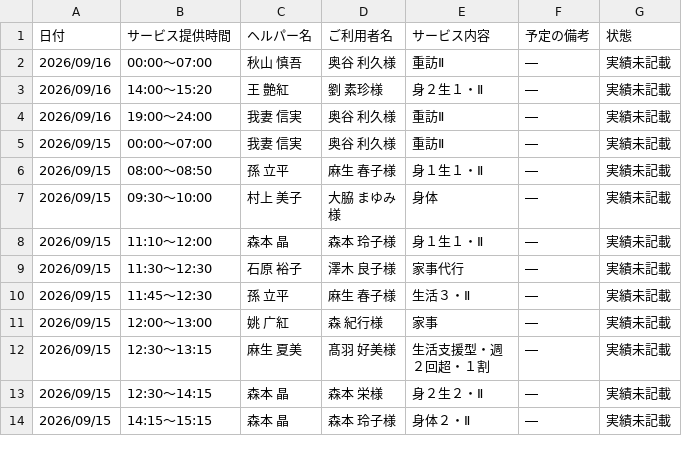
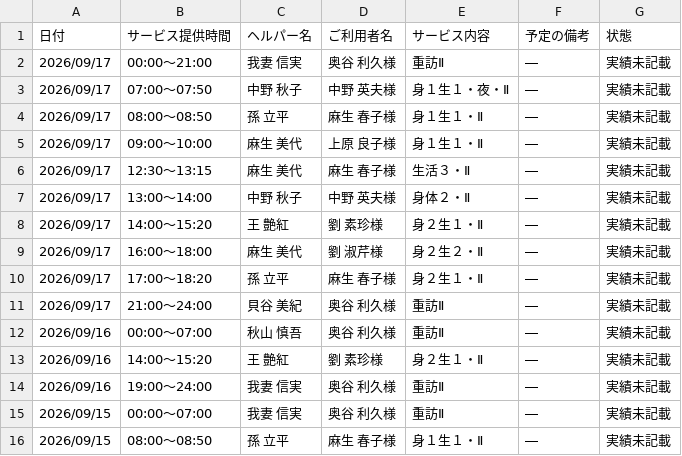
Before and after one commit to yyamamoto-stack/kaigo, a CSV file: data/実績未記載リスト.csv, drawn as a sheet; only a part is shown; the shorter side is filled out with more unchanged rows; the diff names each change by its address in the sheet, - before the commit and + after, or states it on an @@ line.

```diff
--- a/data/実績未記載リスト.csv
+++ b/data/実績未記載リスト.csv
+row 2: 2026/09/17 | 00:00～21:00 | 我妻 信実 | 奥谷 利久様 | 重訪Ⅱ | ― | 実績未記載
+row 3: 2026/09/17 | 07:00～07:50 | 中野 秋子 | 中野 英夫様 | 身１生１・夜・Ⅱ | ― | 実績未記載
+row 4: 2026/09/17 | 08:00～08:50 | 孫 立平 | 麻生 春子様 | 身１生１・Ⅱ | ― | 実績未記載
+row 5: 2026/09/17 | 09:00～10:00 | 麻生 美代 | 上原 良子様 | 身１生１・Ⅱ | ― | 実績未記載
+row 6: 2026/09/17 | 12:30～13:15 | 麻生 美代 | 麻生 春子様 | 生活３・Ⅱ | ― | 実績未記載
+row 7: 2026/09/17 | 13:00～14:00 | 中野 秋子 | 中野 英夫様 | 身体２・Ⅱ | ― | 実績未記載
+row 8: 2026/09/17 | 14:00～15:20 | 王 艶紅 | 劉 素珍様 | 身２生１・Ⅱ | ― | 実績未記載
+row 9: 2026/09/17 | 16:00～18:00 | 麻生 美代 | 劉 淑芹様 | 身２生２・Ⅱ | ― | 実績未記載
+row 10: 2026/09/17 | 17:00～18:20 | 孫 立平 | 麻生 春子様 | 身２生１・Ⅱ | ― | 実績未記載
+row 11: 2026/09/17 | 21:00～24:00 | 貝谷 美紀 | 奥谷 利久様 | 重訪Ⅱ | ― | 実績未記載
```
